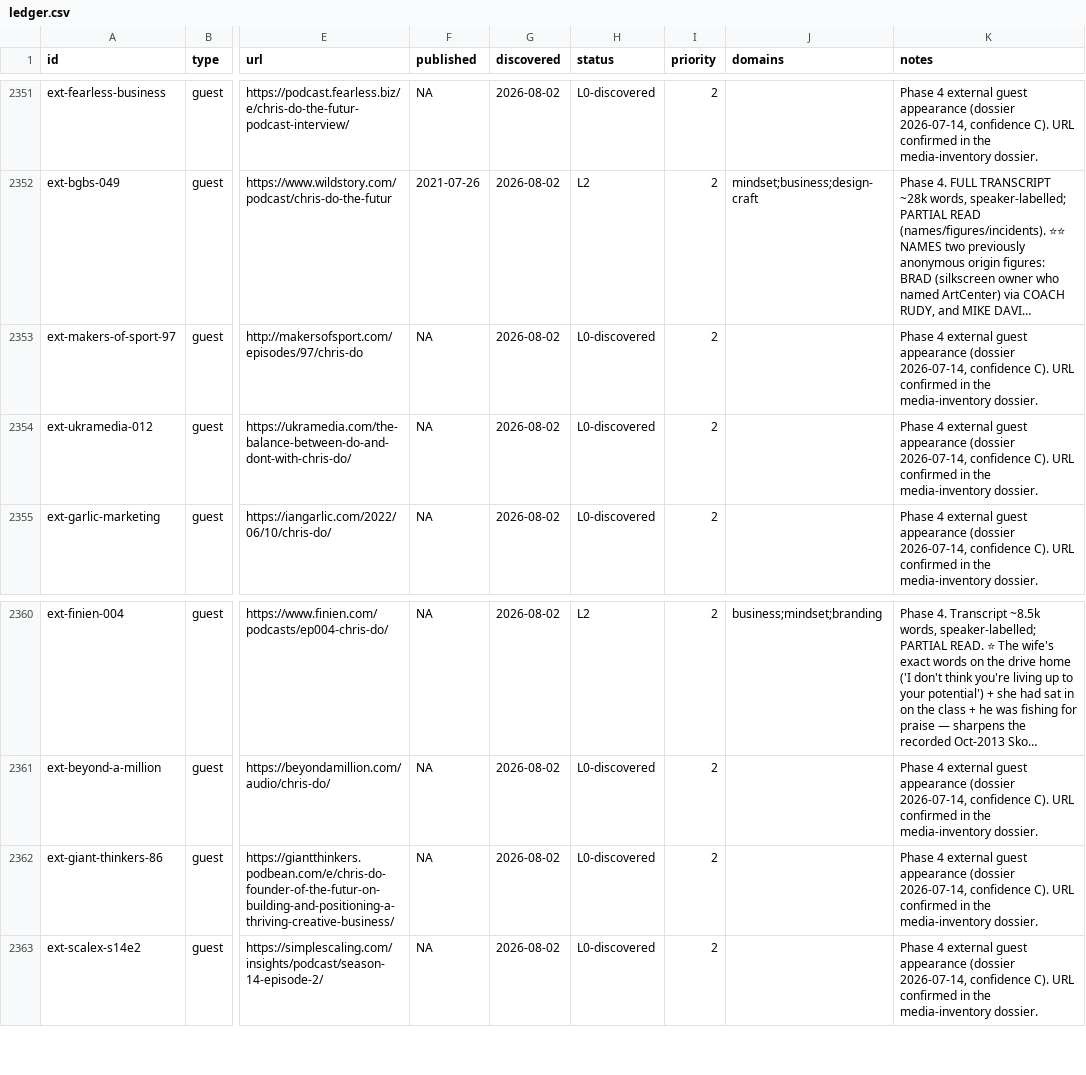
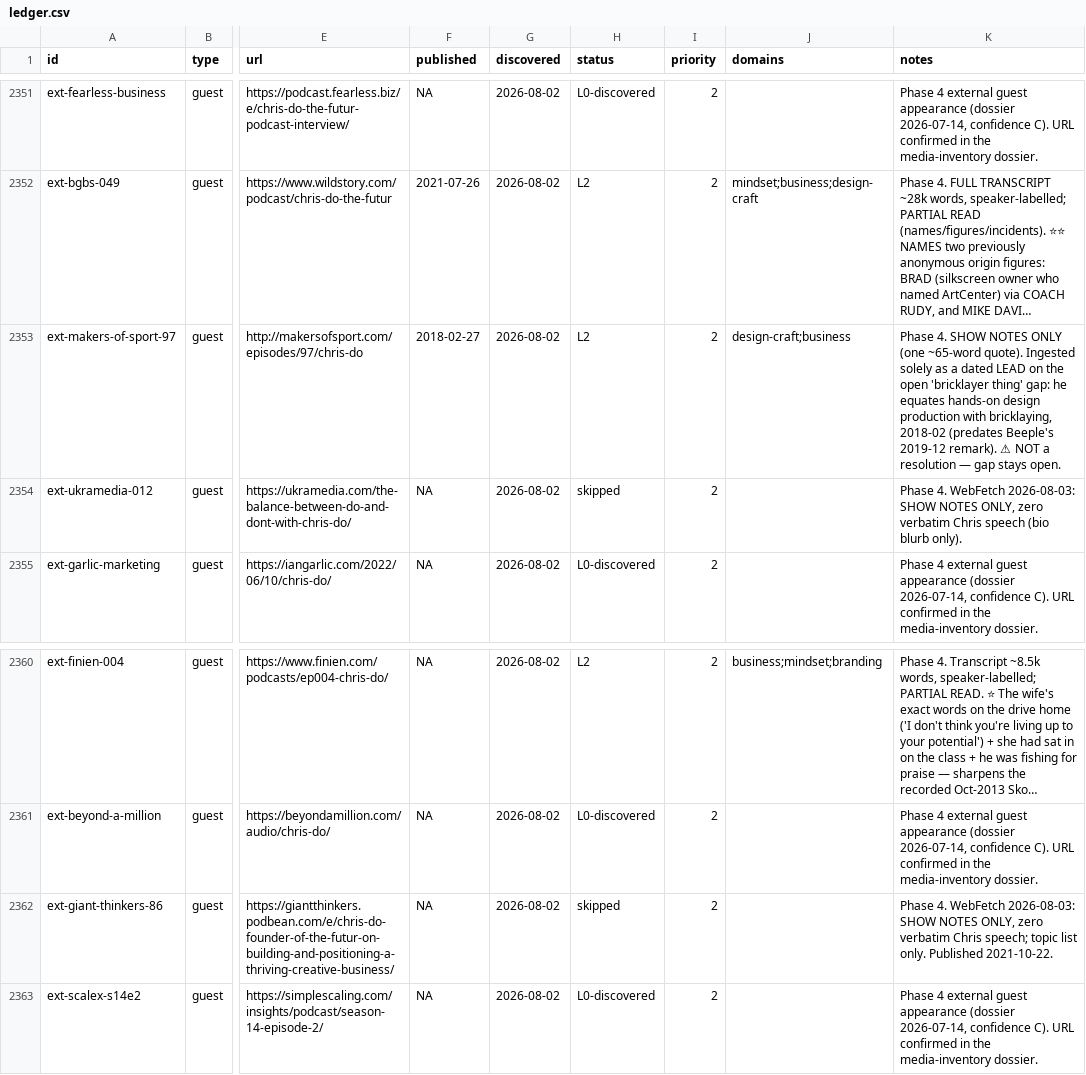
Before and after one commit to claes-work/chris-do-clone, a CSV file: pipeline/ledger.csv, drawn as a sheet; only a part is shown, gaps mark what is left out; long unchanged cells end in …; the diff names each change by its address in the sheet, - before the commit and + after, or states it on an @@ line.

```diff
--- a/pipeline/ledger.csv
+++ b/pipeline/ledger.csv
-F2353 (published): NA
+F2353 (published): 2018-02-27
-H2353 (status): L0-discovered
+H2353 (status): L2
-J2353 (domains): (empty)
+J2353 (domains): design-craft;business
-K2353 (notes): Phase 4 external guest appearance (dossier 2026-07-14, confidence C). URL confirmed in the media-inventory dossier.
+K2353 (notes): Phase 4. SHOW NOTES ONLY (one ~65-word quote). Ingested solely as a dated LEAD on the open 'bricklayer thing' gap: he equates hands-on design production with bricklaying, 2018-02 (predates Beeple's 2019-12 remark). ⚠ NOT a resolution — gap stays open.
-H2354 (status): L0-discovered
+H2354 (status): skipped
-K2354 (notes): Phase 4 external guest appearance (dossier 2026-07-14, confidence C). URL confirmed in the media-inventory dossier.
+K2354 (notes): Phase 4. WebFetch 2026-08-03: SHOW NOTES ONLY, zero verbatim Chris speech (bio blurb only).
-H2362 (status): L0-discovered
+H2362 (status): skipped
-K2362 (notes): Phase 4 external guest appearance (dossier 2026-07-14, confidence C). URL confirmed in the media-inventory dossier.
+K2362 (notes): Phase 4. WebFetch 2026-08-03: SHOW NOTES ONLY, zero verbatim Chris speech; topic list only. Published 2021-10-22.
```
Also changed, not shown: 4 other files.
